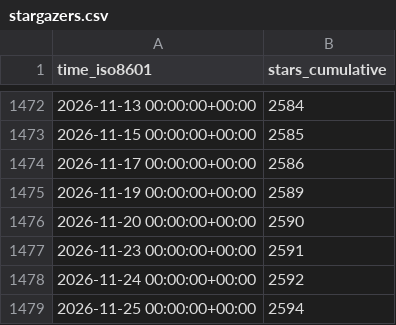
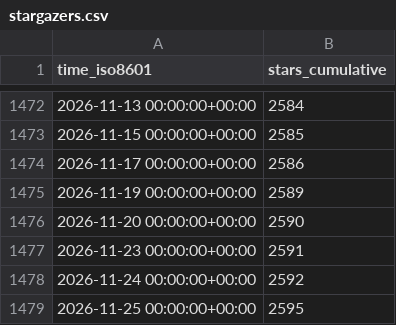
Before and after one commit to Project-MONAI/monai-code-formatter, a CSV file: Project-MONAI/tutorials/ghrs-data/stargazers.csv, drawn as a sheet; only a part is shown, gaps mark what is left out.

```diff
--- a/Project-MONAI/tutorials/ghrs-data/stargazers.csv
+++ b/Project-MONAI/tutorials/ghrs-data/stargazers.csv
@@ -1478,2 +1478,2 @@ time_iso8601,stars_cumulative
 2026-11-24 00:00:00+00:00,2592
-2026-11-25 00:00:00+00:00,2594
+2026-11-25 00:00:00+00:00,2595
```
